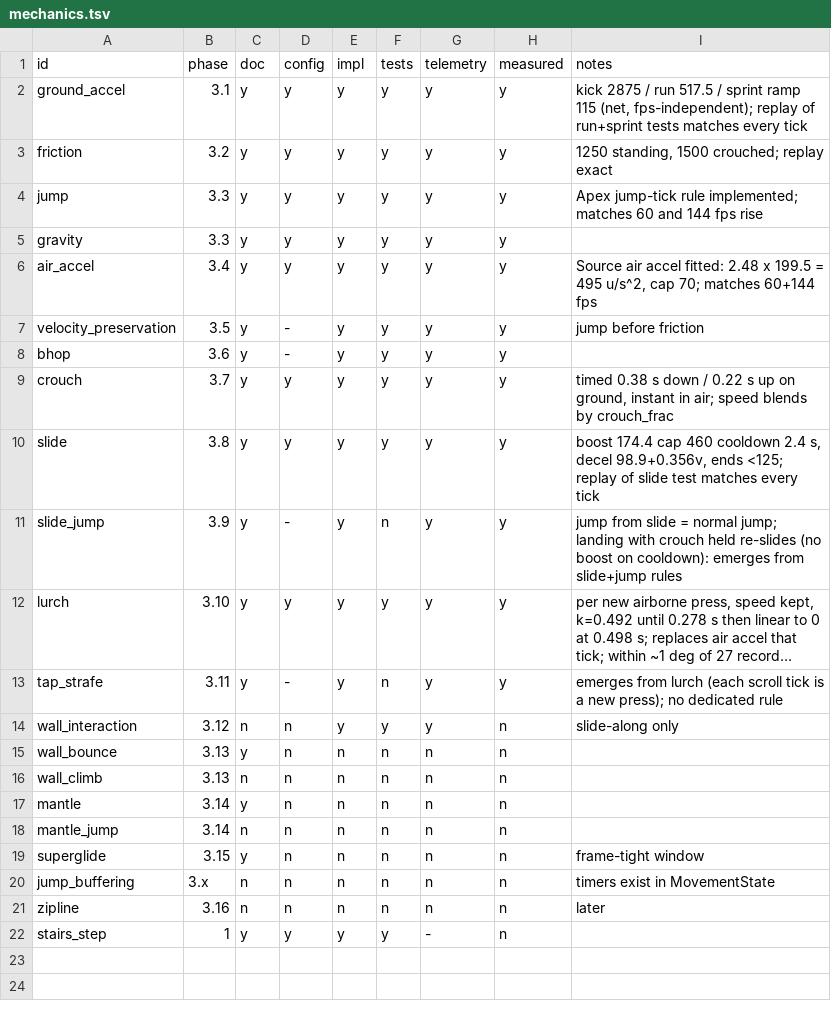
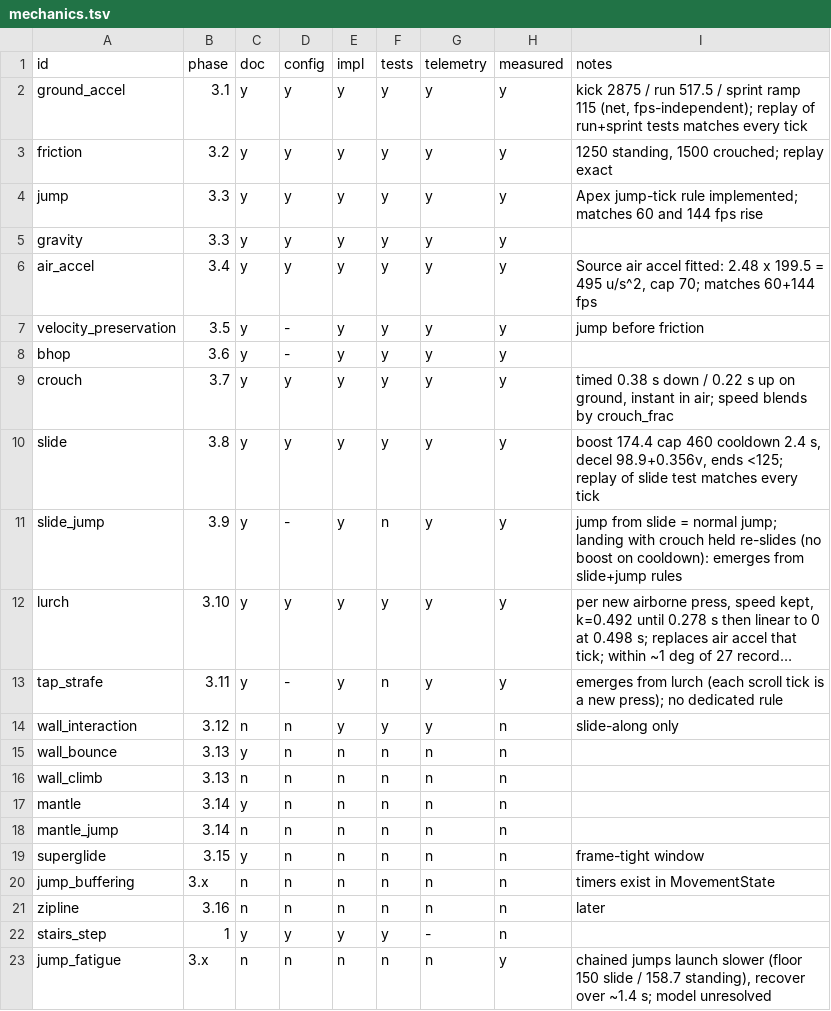
Before and after one commit to ixbh/ApexRuntime, a TSV file: sheets/mechanics.tsv, drawn as a sheet; long unchanged cells end in …; the diff names each change by its address in the sheet, - before the commit and + after, or states it on an @@ line.

```diff
--- a/sheets/mechanics.tsv
+++ b/sheets/mechanics.tsv
+row 23: jump_fatigue | 3.x | n | n | n | n | n | y | chained jumps launch slower (floor 150 slide / 158.7 standing), recover over ~1.4 s; model unresolved
```
Also changed, not shown: sheets/constants.tsv, 2 other files.
